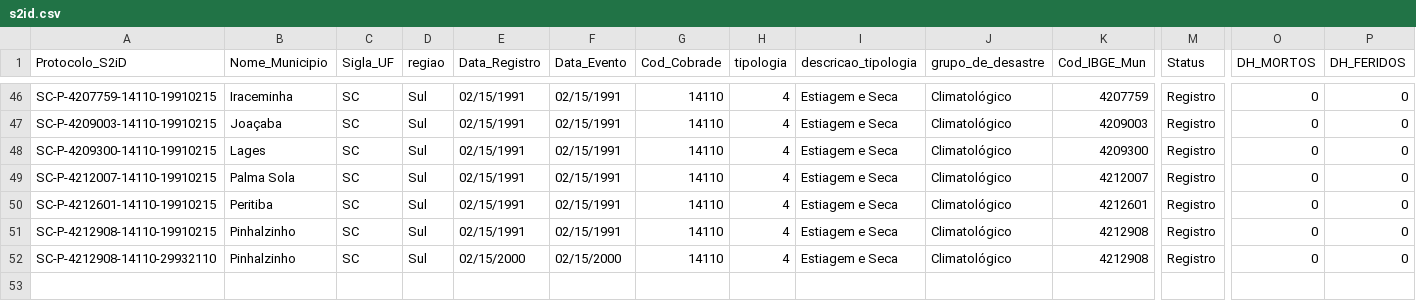
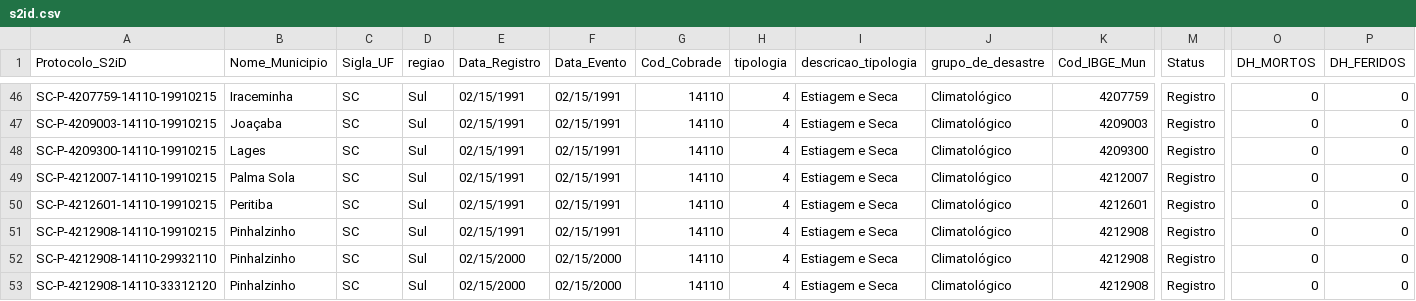
Before and after one commit to cli-consulting/poc-blue, a CSV file: s2id.csv, drawn as a sheet; only a part is shown, gaps mark what is left out; rows hold the shown columns only; the diff names each change by its address in the sheet, - before the commit and + after, or states it on an @@ line.

Commit message:
ajustes

```diff
--- a/s2id.csv
+++ b/s2id.csv
+row 53: SC-P-4212908-14110-33312120 | Pinhalzinho | SC | Sul | 02/15/2000 | 02/15/2000 | 14110 | 4 | Estiagem e Seca | Climatológico | 4212908 | Registro | 0 | 0
```
